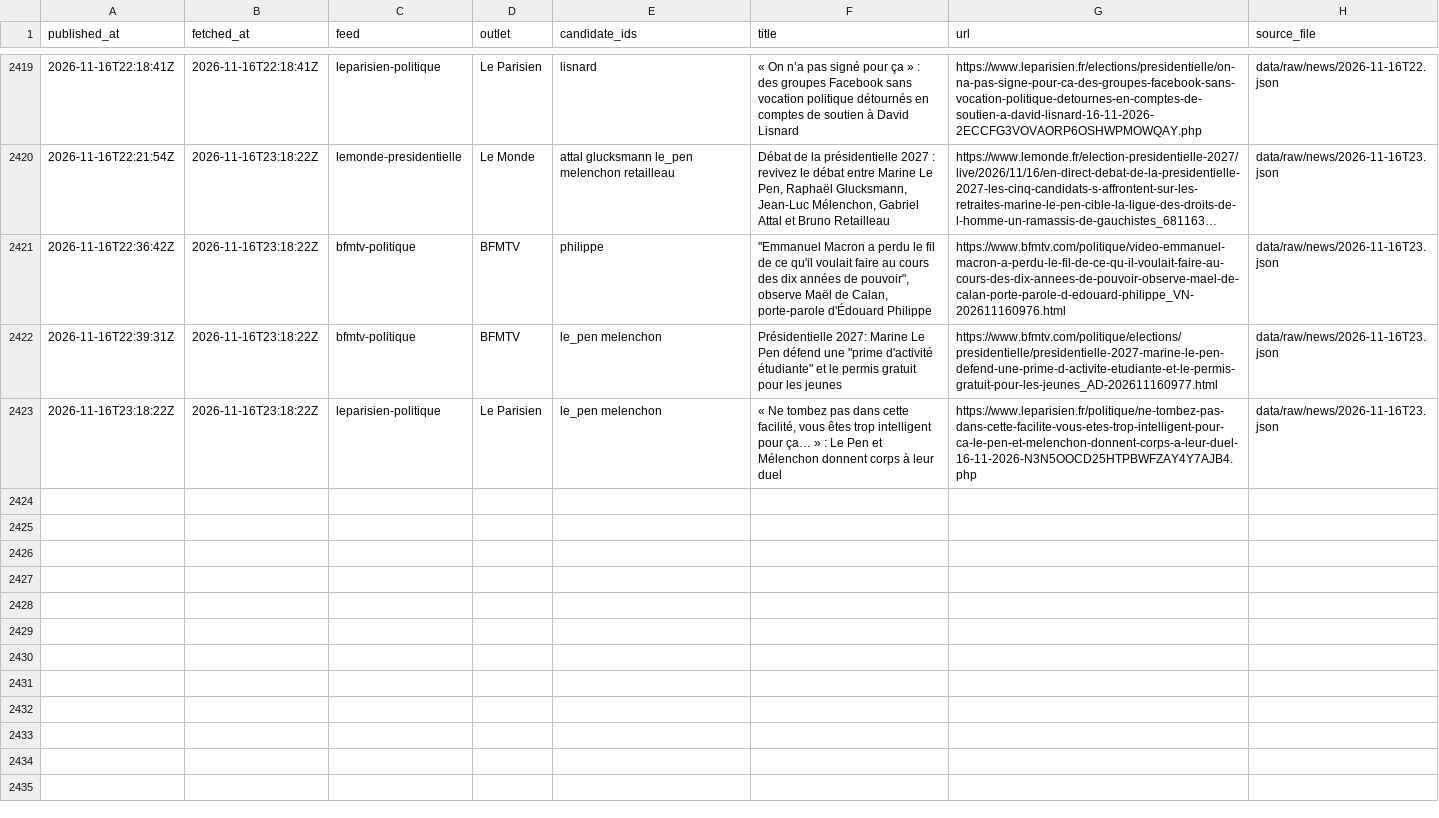
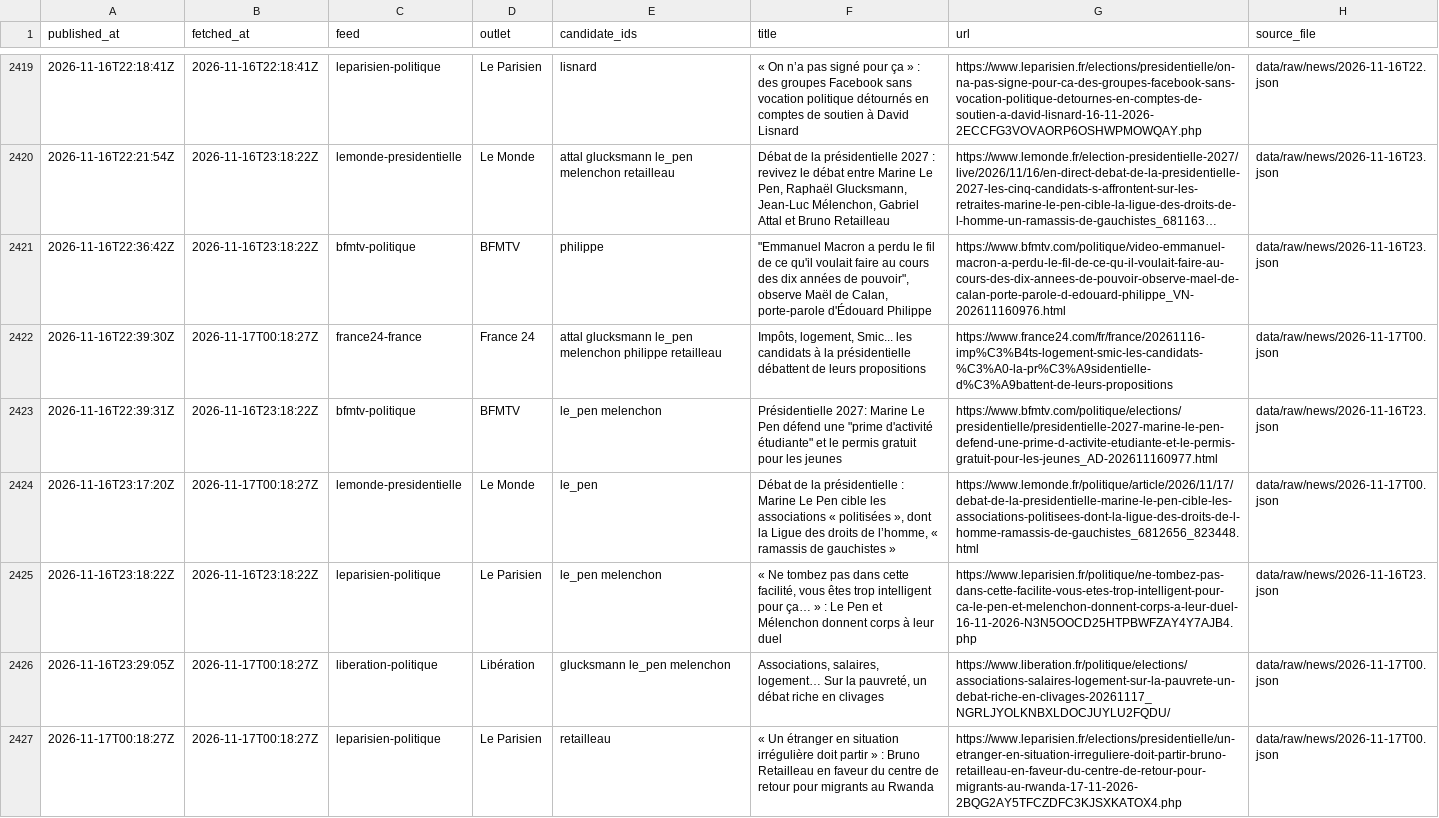
Before and after one commit to Hebilicious/fr2027-forecaster, a CSV file: data/clean/news.csv, drawn as a sheet; only a part is shown, gaps mark what is left out; long unchanged cells end in …; the diff names each change by its address in the sheet, - before the commit and + after, or states it on an @@ line.

```diff
--- a/data/clean/news.csv
+++ b/data/clean/news.csv
+row 2422: 2026-11-16T22:39:30Z | 2026-11-17T00:18:27Z | france24-france | France 24 | attal glucksmann le_pen melenchon philippe retailleau | Impôts, logement, Smic... les candidats à la présidentielle débattent de leurs propositions | https://www.france24.com/fr/france/20261116-imp%C3%B4ts-logement-smic-les-candidats-%C3%A0-la-pr%C3%A9sidentielle-d%C3%A9battent-de-leurs-propositions | data/raw/news/2026-11-17T00.json
+row 2424: 2026-11-16T23:17:20Z | 2026-11-17T00:18:27Z | lemonde-presidentielle | Le Monde | le_pen | Débat de la présidentielle : Marine Le Pen cible les associations « politisées », dont la Ligue des droits de l’homme, « ramassis de gauchistes » | https://www.lemonde.fr/politique/article/2026/11/17/debat-de-la-presidentielle-marine-le-pen-cible-les-associations-politisees-dont-la-ligue-des-droits-de-l-homme-ramassis-de-gauchistes_6812656_823448.html | data/raw/news/2026-11-17T00.json
+row 2426: 2026-11-16T23:29:05Z | 2026-11-17T00:18:27Z | liberation-politique | Libération | glucksmann le_pen melenchon | Associations, salaires, logement… Sur la pauvreté, un débat riche en clivages | https://www.liberation.fr/politique/elections/associations-salaires-logement-sur-la-pauvrete-un-debat-riche-en-clivages-20261117_NGRLJYOLKNBXLDOCJUYLU2FQDU/ | data/raw/news/2026-11-17T00.json
+row 2427: 2026-11-17T00:18:27Z | 2026-11-17T00:18:27Z | leparisien-politique | Le Parisien | retailleau | « Un étranger en situation irrégulière doit partir » : Bruno Retailleau en faveur du centre de retour pour migrants au Rwanda | https://www.leparisien.fr/elections/presidentielle/un-etranger-en-situation-irreguliere-doit-partir-bruno-retailleau-en-faveur-du-centre-de-retour-pour-migrants-au-rwanda-17-11-2026-2BQG2AY5TFCZDFC3KJSXKATOX4.php | data/raw/news/2026-11-17T00.json
```
Also changed, not shown: 5 other files.
